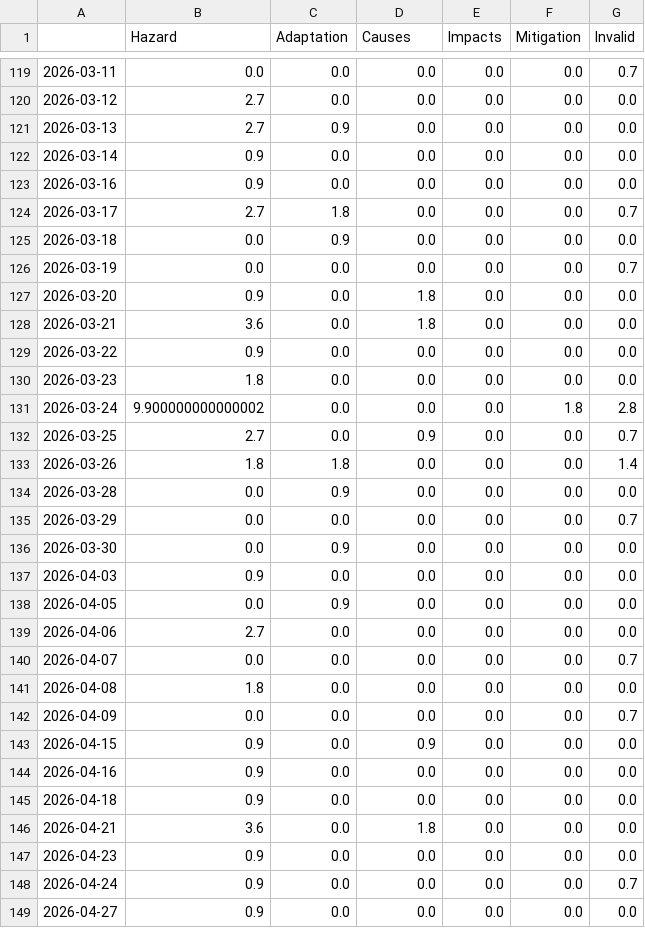
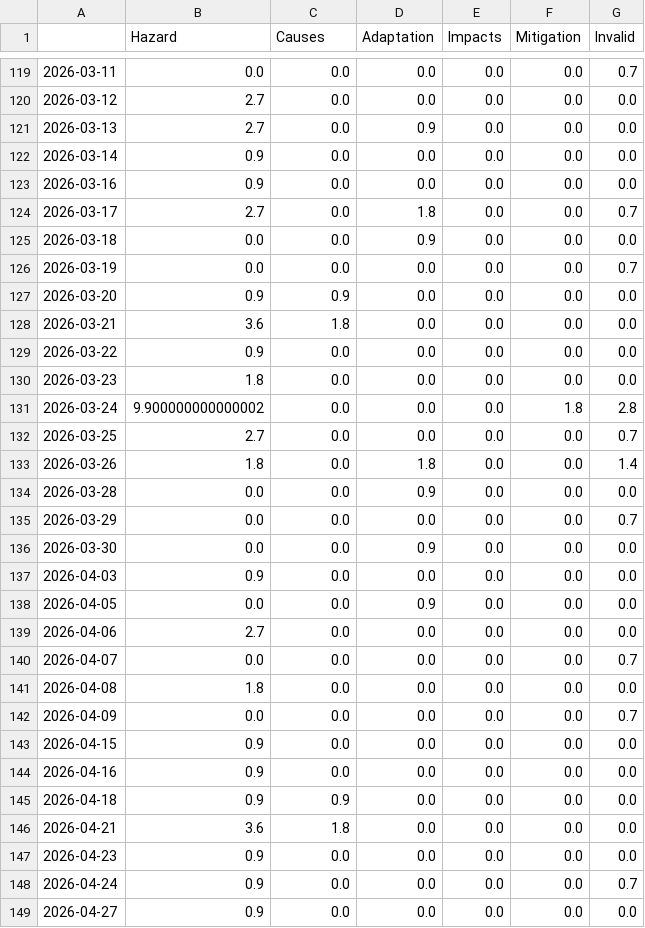
Before and after one commit to JoPhi24-news/floodIsComing, a CSV file: csv/topics_date.csv, drawn as a sheet; only a part is shown, gaps mark what is left out; the diff covers the shown part only.

```diff
--- a/csv/topics_date.csv
+++ b/csv/topics_date.csv
@@ -1 +1 @@
-,Hazard,Adaptation,Causes,Impacts,Mitigation,Invalid
+,Hazard,Causes,Adaptation,Impacts,Mitigation,Invalid
@@ -120,10 +120,10 @@
 2026-03-12,2.7,0.0,0.0,0.0,0.0,0.0
-2026-03-13,2.7,0.9,0.0,0.0,0.0,0.0
+2026-03-13,2.7,0.0,0.9,0.0,0.0,0.0
 2026-03-14,0.9,0.0,0.0,0.0,0.0,0.0
 2026-03-16,0.9,0.0,0.0,0.0,0.0,0.0
-2026-03-17,2.7,1.8,0.0,0.0,0.0,0.7
-2026-03-18,0.0,0.9,0.0,0.0,0.0,0.0
+2026-03-17,2.7,0.0,1.8,0.0,0.0,0.7
+2026-03-18,0.0,0.0,0.9,0.0,0.0,0.0
 2026-03-19,0.0,0.0,0.0,0.0,0.0,0.7
-2026-03-20,0.9,0.0,1.8,0.0,0.0,0.0
-2026-03-21,3.6,0.0,1.8,0.0,0.0,0.0
+2026-03-20,0.9,0.9,0.0,0.0,0.0,0.0
+2026-03-21,3.6,1.8,0.0,0.0,0.0,0.0
 2026-03-22,0.9,0.0,0.0,0.0,0.0,0.0
@@ -131,9 +131,9 @@
 2026-03-24,9.900000000000002,0.0,0.0,0.0,1.8,2.8
-2026-03-25,2.7,0.0,0.9,0.0,0.0,0.7
-2026-03-26,1.8,1.8,0.0,0.0,0.0,1.4
-2026-03-28,0.0,0.9,0.0,0.0,0.0,0.0
+2026-03-25,2.7,0.0,0.0,0.0,0.0,0.7
+2026-03-26,1.8,0.0,1.8,0.0,0.0,1.4
+2026-03-28,0.0,0.0,0.9,0.0,0.0,0.0
 2026-03-29,0.0,0.0,0.0,0.0,0.0,0.7
-2026-03-30,0.0,0.9,0.0,0.0,0.0,0.0
+2026-03-30,0.0,0.0,0.9,0.0,0.0,0.0
 2026-04-03,0.9,0.0,0.0,0.0,0.0,0.0
-2026-04-05,0.0,0.9,0.0,0.0,0.0,0.0
+2026-04-05,0.0,0.0,0.9,0.0,0.0,0.0
 2026-04-06,2.7,0.0,0.0,0.0,0.0,0.0
@@ -142,6 +142,6 @@
 2026-04-09,0.0,0.0,0.0,0.0,0.0,0.7
-2026-04-15,0.9,0.0,0.9,0.0,0.0,0.0
+2026-04-15,0.9,0.0,0.0,0.0,0.0,0.0
 2026-04-16,0.9,0.0,0.0,0.0,0.0,0.0
-2026-04-18,0.9,0.0,0.0,0.0,0.0,0.0
-2026-04-21,3.6,0.0,1.8,0.0,0.0,0.0
+2026-04-18,0.9,0.9,0.0,0.0,0.0,0.0
+2026-04-21,3.6,1.8,0.0,0.0,0.0,0.0
 2026-04-23,0.9,0.0,0.0,0.0,0.0,0.0
```
Also changed, not shown: 1 added row and 114 edited cells elsewhere in this file, 9 other files.
